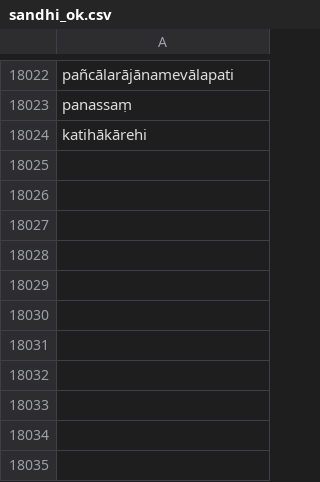
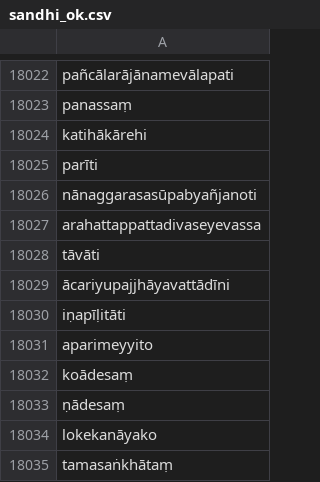
Before and after one commit to digitalpalidictionary/dpd-db, a CSV file: db/deconstructor/sandhi_related/sandhi_ok.csv, drawn as a sheet; only a part is shown, gaps mark what is left out.

Commit message:
data update

```diff
--- a/db/deconstructor/sandhi_related/sandhi_ok.csv
+++ b/db/deconstructor/sandhi_related/sandhi_ok.csv
@@ -18024 +18024,12 @@ panassaṃ
 katihākārehi
+parīti
+nānaggarasasūpabyañjanoti
+arahattappattadivaseyevassa
+tāvāti
+ācariyupajjhāyavattādīni
+iṇapīḷitāti
+aparimeyyito
+koādesaṃ
+ṇādesaṃ
+lokekanāyako
+tamasaṅkhātaṃ
```
Also changed, not shown: db/deconstructor/sandhi_related/manual_corrections.tsv, db/deconstructor/sandhi_related/spelling_mistakes.tsv, 14 other files.
